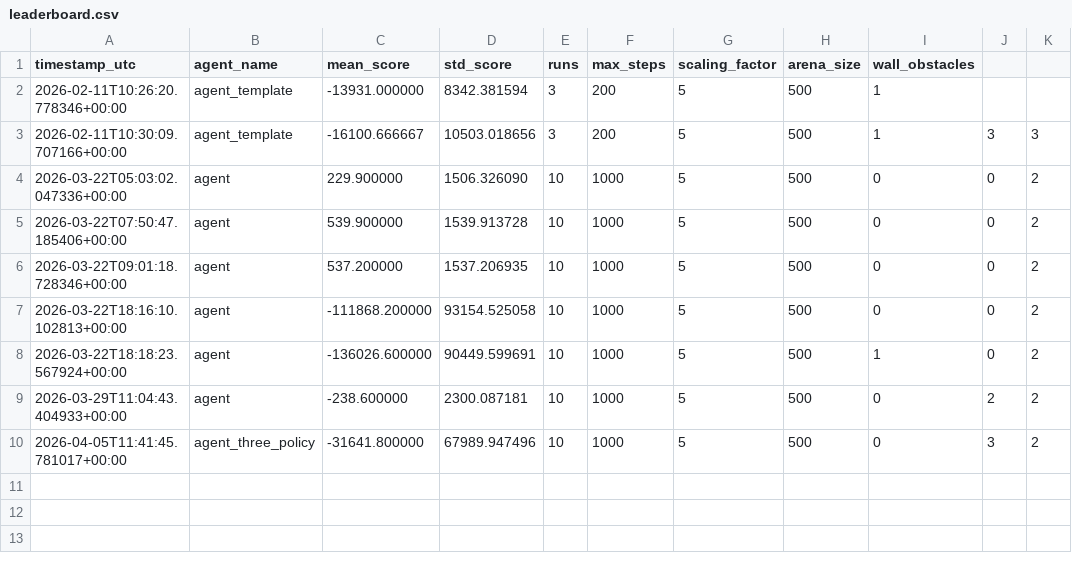
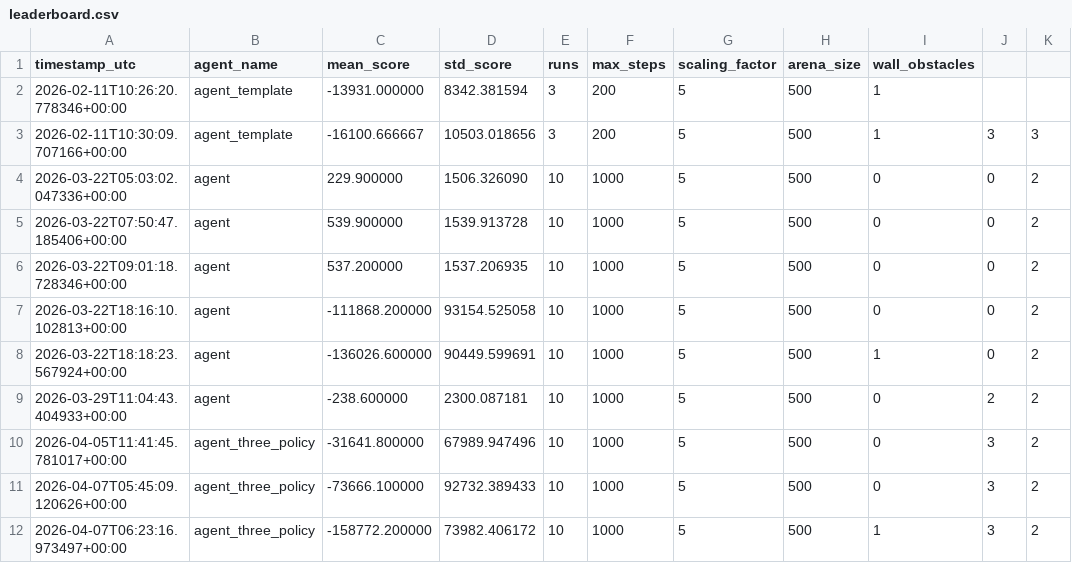
Before and after one commit to RishavIITK22/CS780-OBELIX, a CSV file: leaderboard.csv, drawn as a sheet.

```diff
--- a/leaderboard.csv
+++ b/leaderboard.csv
@@ -10 +10,3 @@ timestamp_utc,agent_name,mean_score,std_score,runs,max_steps,scaling_factor,aren
 2026-04-05T11:41:45.781017+00:00,agent_three_policy,-31641.800000,67989.947496,10,1000,5,500,0,3,2
+2026-04-07T05:45:09.120626+00:00,agent_three_policy,-73666.100000,92732.389433,10,1000,5,500,0,3,2
+2026-04-07T06:23:16.973497+00:00,agent_three_policy,-158772.200000,73982.406172,10,1000,5,500,1,3,2
```
Also changed, not shown: 24 other files.
